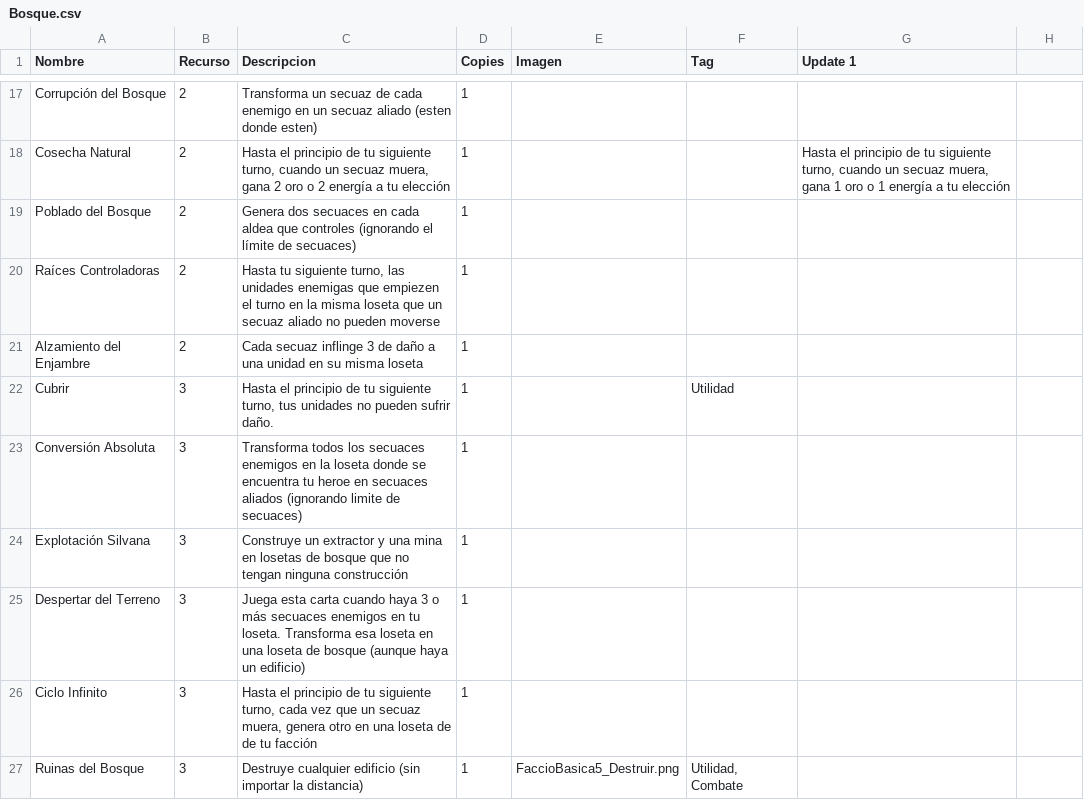
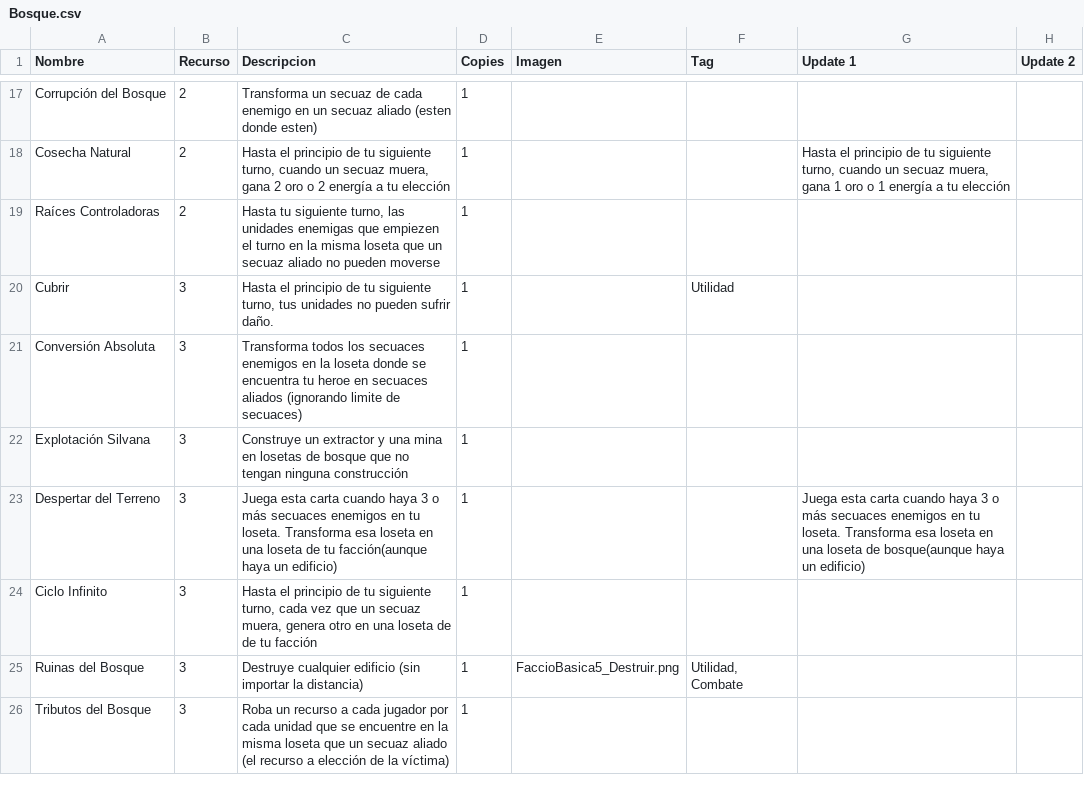
Before and after one commit to epuiiba/JogoTabletop, a CSV file: CSV/Bosque.csv, drawn as a sheet; only a part is shown, gaps mark what is left out; the shorter side is filled out with more unchanged rows; the diff covers the shown part only.

```diff
--- a/CSV/Bosque.csv
+++ b/CSV/Bosque.csv
@@ -1 +1 @@
-Nombre,Recurso,Descripcion,Copies,Imagen,Tag,Update 1
+Nombre,Recurso,Descripcion,Copies,Imagen,Tag,Update 1,Update 2
@@ -23 +22,0 @@ Cosecha Natural,2,"Hasta el principio de tu siguiente turno, cuando un secuaz mu
-Poblado del Bosque,2,Genera dos secuaces en cada aldea que controles (ignorando el límite de secuaces),1,,,
@@ -25 +23,0 @@ Raíces Controladoras,2,"Hasta tu siguiente turno, las unidades enemigas que emp
-Alzamiento del Enjambre,2,Cada secuaz inflinge 3 de daño a una unidad en su misma loseta,1,,,
@@ -29 +27 @@ Explotación Silvana,3,Construye un extractor y una mina en losetas de bosque qu
-Despertar del Terreno,3,Juega esta carta cuando haya 3 o más secuaces enemigos en tu loseta. Transforma esa loseta en una loseta de bosque (aunque haya un edificio),1,,,
+Despertar del Terreno,3,Juega esta carta cuando haya 3 o más secuaces enemigos en tu loseta. Transforma esa loseta en una loseta de tu facción(aunque haya un edificio),1,,,Juega esta carta cuando haya 3 o más secuaces enemigos en tu loseta. Transforma esa loseta en una loseta de bosque(aunque haya un edificio),
```
Also changed, not shown: 2 added rows and 2 edited cells elsewhere in this file, CSV/Agua.csv, CSV/Fuego.csv, 7 other files.
